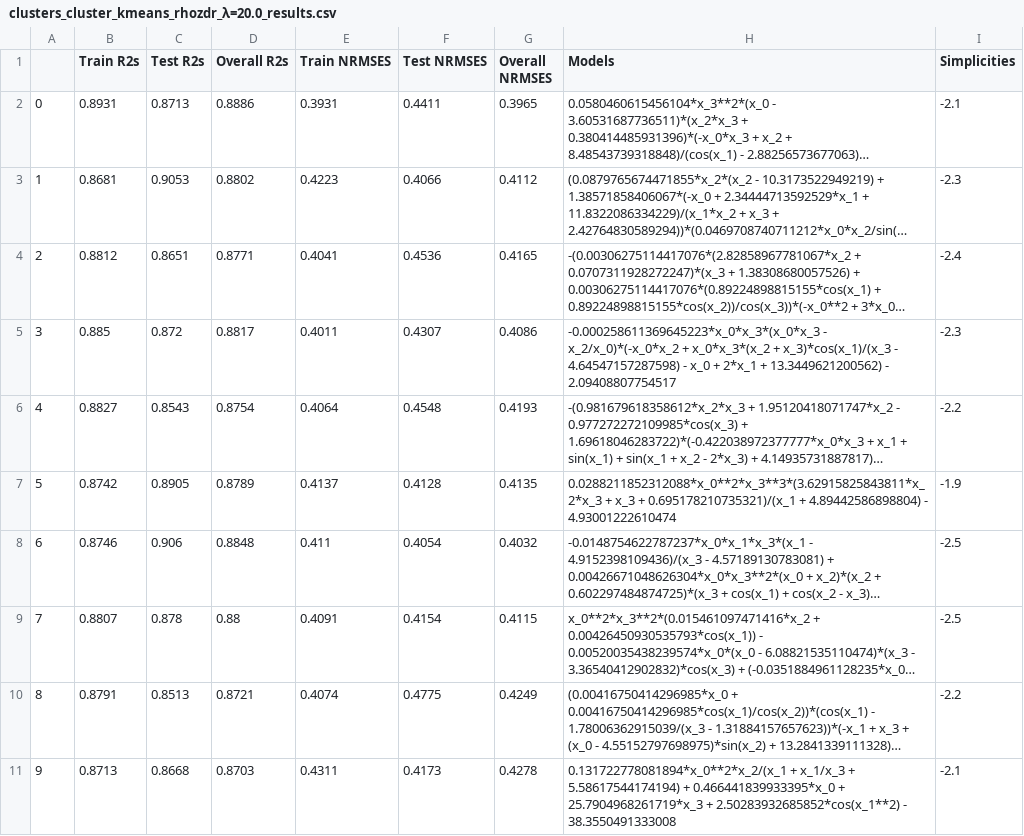
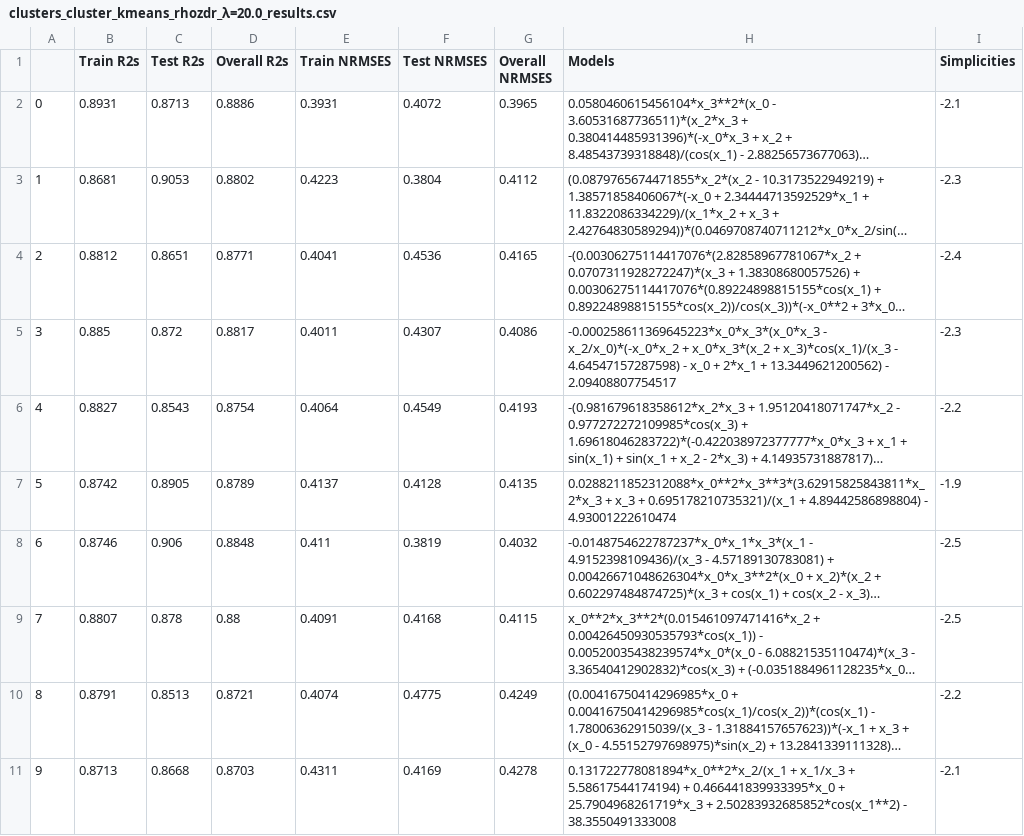
Before and after one commit to big-data-lab-umbc/big-data-reu, a CSV file: 2024-projects/team-1/Exploring New Symbolic Regression Models/Results/clusters_cluster_kmeans_rhozdr_λ=20.0_results.csv, drawn as a sheet; long unchanged cells end in …; the diff names each change by its address in the sheet, - before the commit and + after, or states it on an @@ line.

Commit message:
add new updated results and linear model benchmark

```diff
--- a/2024-projects/team-1/Exploring New Symbolic Regression Models/Results/clusters_cluster_kmeans_rhozdr_λ=20.0_results.csv
+++ b/2024-projects/team-1/Exploring New Symbolic Regression Models/Results/clusters_cluster_kmeans_rhozdr_λ=20.0_results.csv
-F2 (Test NRMSES): 0.4411
+F2 (Test NRMSES): 0.4072
-F3 (Test NRMSES): 0.4066
+F3 (Test NRMSES): 0.3804
-F6 (Test NRMSES): 0.4548
+F6 (Test NRMSES): 0.4549
-F8 (Test NRMSES): 0.4054
+F8 (Test NRMSES): 0.3819
-F9 (Test NRMSES): 0.4154
+F9 (Test NRMSES): 0.4168
-F11 (Test NRMSES): 0.4173
+F11 (Test NRMSES): 0.4169
```
Also changed, not shown: 3 other files.
